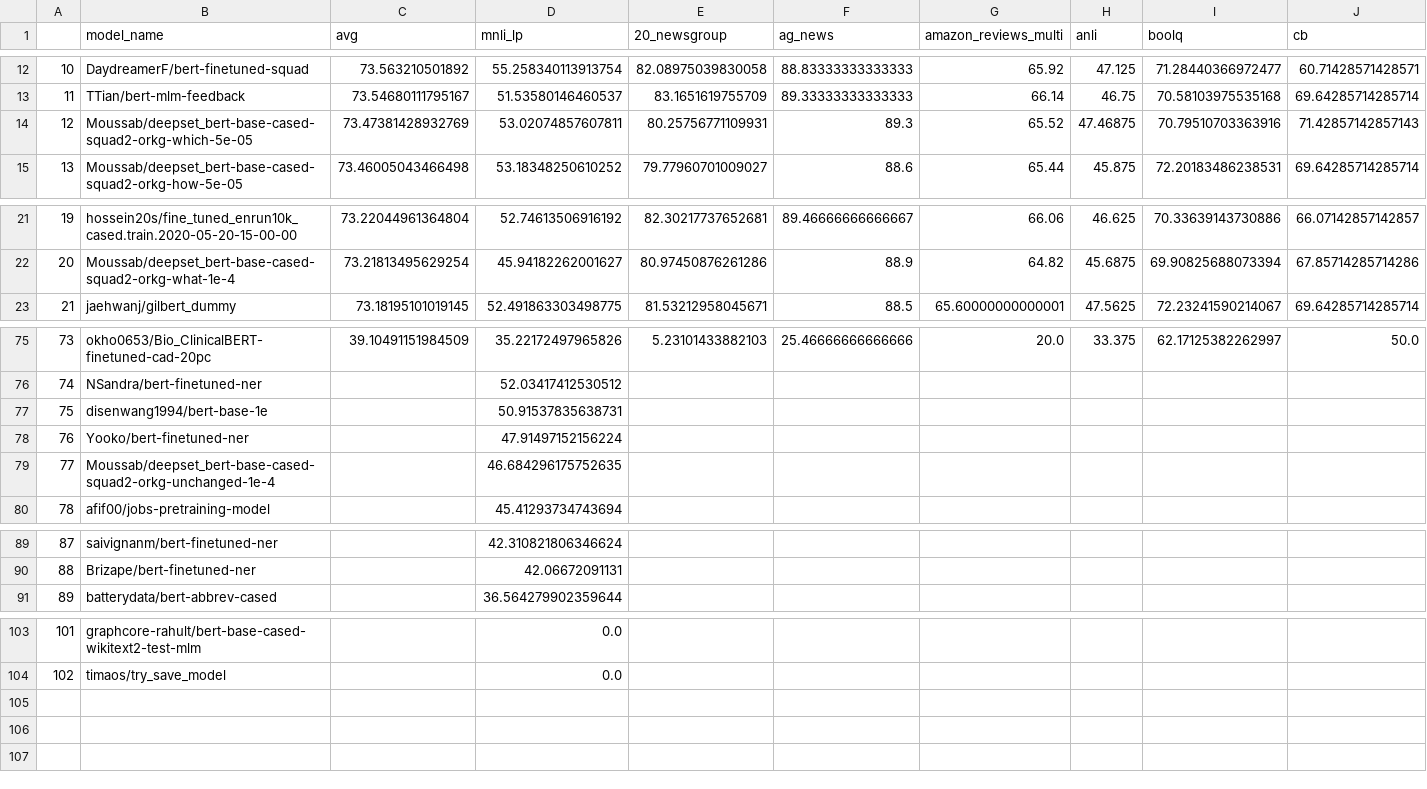
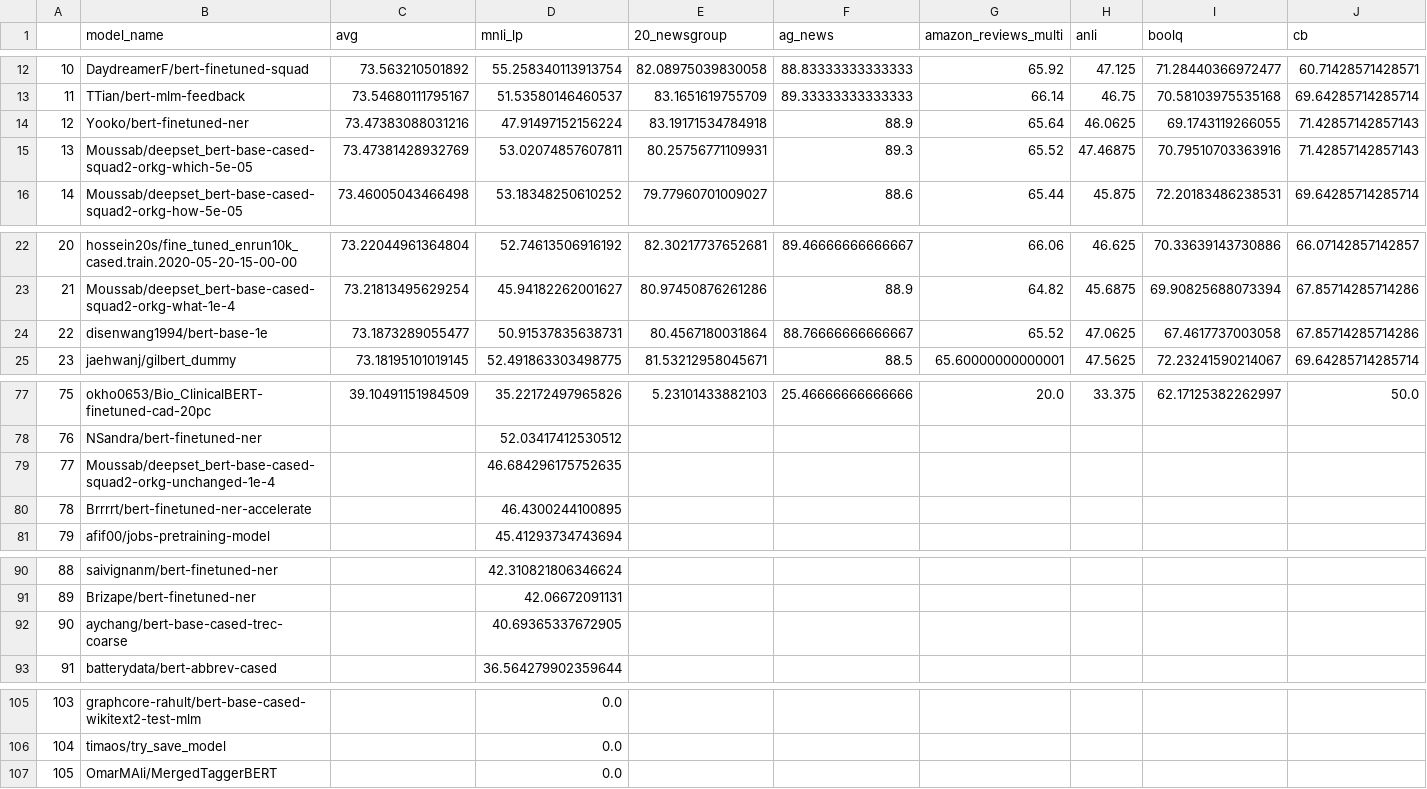
Before and after one commit to IBM/model-recycling, a CSV file: results/bert-base-cased_table.csv, drawn as a sheet; only a part is shown, gaps mark what is left out; removed rows and columns are numbered as before the commit, all else as after; rows hold the shown columns only; the diff names each change by its address in the sheet, - before the commit and + after, or states it on an @@ line.

```diff
--- a/results/bert-base-cased_table.csv
+++ b/results/bert-base-cased_table.csv
+row 14: 12 | Yooko/bert-finetuned-ner | 73.47383088031216 | 47.91497152156224 | 83.19171534784918 | 88.9 | 65.64 | 46.0625 | 69.1743119266055 | 71.42857142857143
@@ column A renumbered between rows 15 and 106 @@
+row 24: 22 | disenwang1994/bert-base-1e | 73.1873289055477 | 50.91537835638731 | 80.4567180031864 | 88.76666666666667 | 65.52 | 47.0625 | 67.4617737003058 | 67.85714285714286
-row 77: 75 | disenwang1994/bert-base-1e |  | 50.91537835638731
-row 78: 76 | Yooko/bert-finetuned-ner |  | 47.91497152156224
+row 80: 78 | Brrrrt/bert-finetuned-ner-accelerate |  | 46.4300244100895
+row 92: 90 | aychang/bert-base-cased-trec-coarse |  | 40.69365337672905
+row 107: 105 | OmarMAli/MergedTaggerBERT |  | 0.0
```
Also changed, not shown: results/bert-base-uncased_table.csv, results/roberta-base_table.csv, 7 other files.
